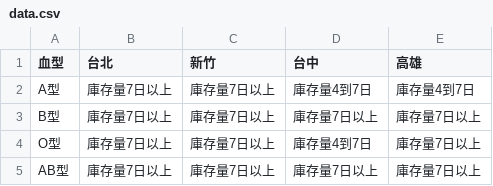
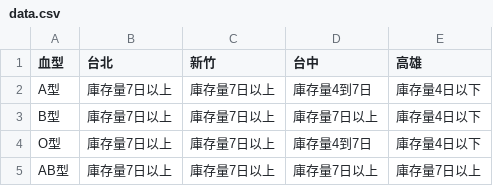
Before and after one commit to cccntu/blood-taiwan, a CSV file: data.csv, drawn as a sheet.

```diff
--- a/data.csv
+++ b/data.csv
@@ -1,5 +1,5 @@
 血型,台北,新竹,台中,高雄
-A型,庫存量7日以上,庫存量7日以上,庫存量4到7日,庫存量4到7日
-B型,庫存量7日以上,庫存量7日以上,庫存量7日以上,庫存量7日以上
-O型,庫存量7日以上,庫存量7日以上,庫存量4到7日,庫存量7日以上
+A型,庫存量7日以上,庫存量7日以上,庫存量4到7日,庫存量4日以下
+B型,庫存量7日以上,庫存量7日以上,庫存量7日以上,庫存量4日以下
+O型,庫存量7日以上,庫存量7日以上,庫存量4到7日,庫存量4日以下
 AB型,庫存量7日以上,庫存量7日以上,庫存量7日以上,庫存量7日以上
```
Also changed, not shown: 2 other files.
